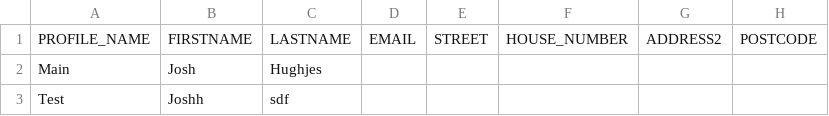
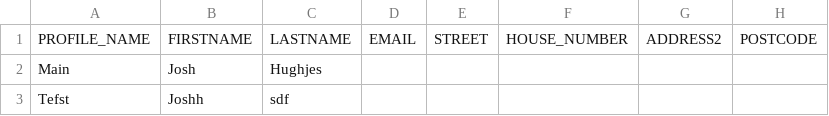
Before and after one commit to CosmoAIO/Bot, a CSV file: profiles.csv, drawn as a sheet; only a part is shown; the diff names each change by its address in the sheet, - before the commit and + after, or states it on an @@ line.

Commit message:
Change

```diff
--- a/profiles.csv
+++ b/profiles.csv
-A3: Test
+A3: Tefst
```
